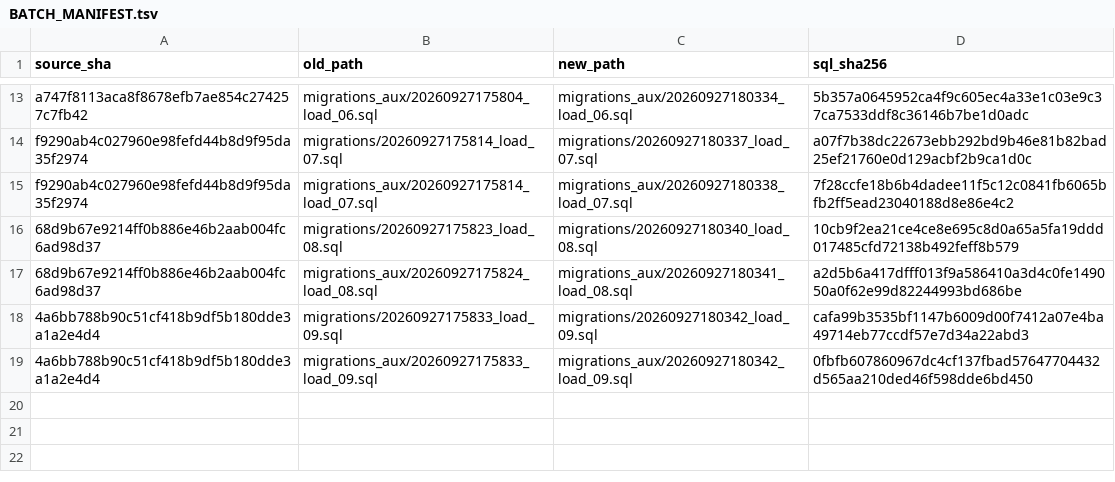
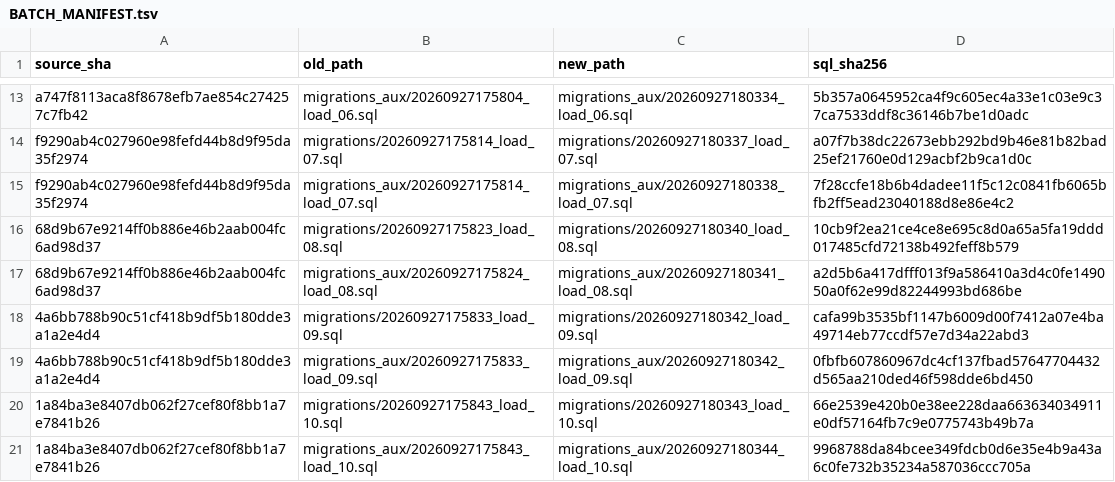
Before and after one commit to san-wonderful-tests/atlas-batch-queue-proof-20260927, a TSV file: BATCH_MANIFEST.tsv, drawn as a sheet; only a part is shown, gaps mark what is left out.

Commit message:
Finalize Atlas SQL from proof/load-10

```diff
--- a/BATCH_MANIFEST.tsv
+++ b/BATCH_MANIFEST.tsv
@@ -19 +19,3 @@ f9290ab4c027960e98fefd44b8d9f95da35f2974	migrations_aux/20260927175814_load_07.s
 4a6bb788b90c51cf418b9df5b180dde3a1a2e4d4	migrations_aux/20260927175833_load_09.sql	migrations_aux/20260927180342_load_09.sql	0fbfb607860967dc4cf137fbad57647704432d565aa210ded46f598dde6bd450
+1a84ba3e8407db062f27cef80f8bb1a7e7841b26	migrations/20260927175843_load_10.sql	migrations/20260927180343_load_10.sql	66e2539e420b0e38ee228daa663634034911e0df57164fb7c9e0775743b49b7a
+1a84ba3e8407db062f27cef80f8bb1a7e7841b26	migrations_aux/20260927175843_load_10.sql	migrations_aux/20260927180344_load_10.sql	9968788da84bcee349fdcb0d6e35e4b9a43a6c0fe732b35234a587036ccc705a
```
Also changed, not shown: 4 other files.
